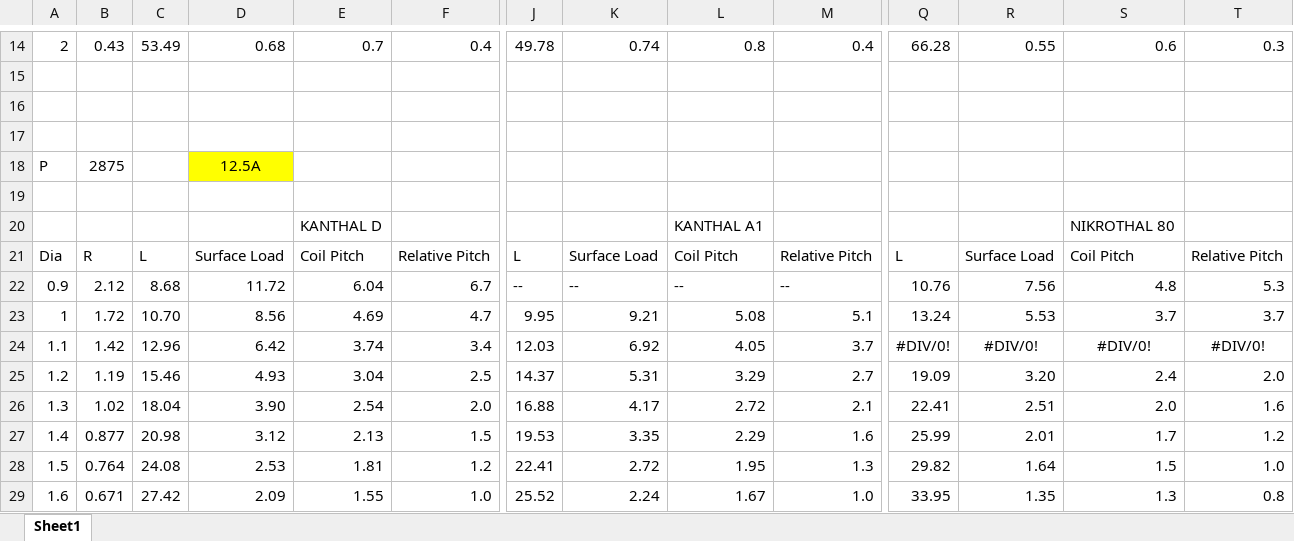
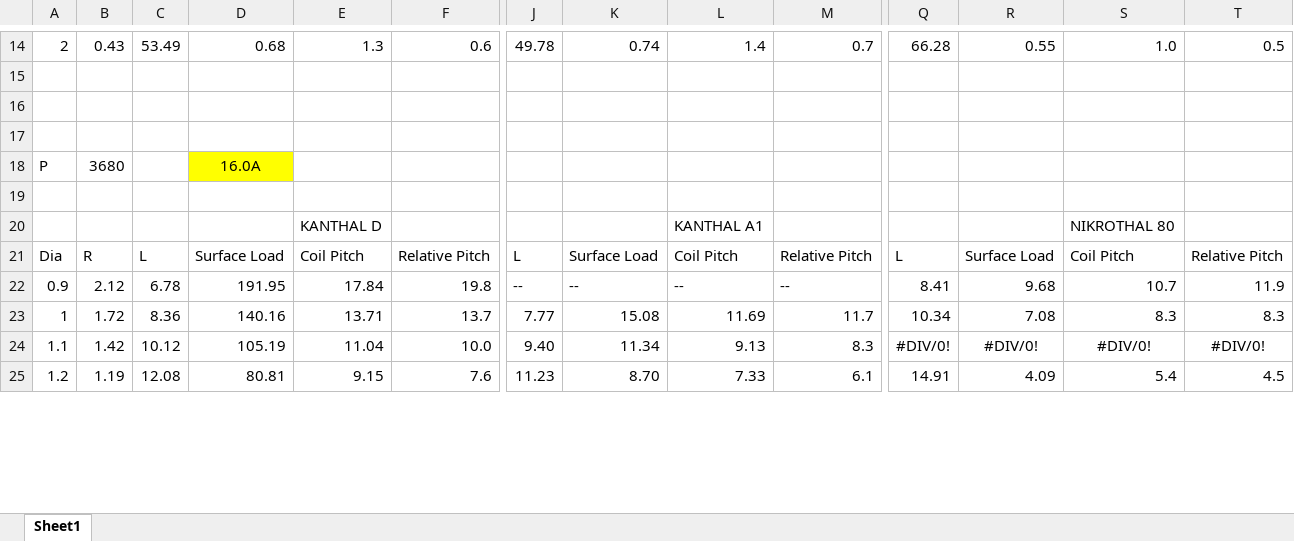
Before and after one commit to ldab/esp32_pottery_kiln, an Excel workbook: wire_calc.xlsx, sheet Sheet1, drawn as a sheet; only a part is shown, gaps mark what is left out; values as stored, in another font and other column widths than the file's, no borders; conditional formats not drawn; removed rows and columns are numbered as before the commit, all else as after; rows hold the shown columns only; the diff covers the shown part only; the diff names each change by its address in the sheet, - before the commit and + after, or states it on an @@ line.

```diff
--- a/wire_calc.xlsx (sheet Sheet1)
+++ b/wire_calc.xlsx (sheet Sheet1)
-E14: 0.7
+E14: 1.3
-F14: 0.4
+F14: 0.6
-L14: 0.8
+L14: 1.4
-M14: 0.4
+M14: 0.7
-S14: 0.6
+S14: 1.0
-T14: 0.3
+T14: 0.5
-row 18: P | 2875 |  | 12.5A
+row 18: P | 3680 |  | 16.0A
-C22: 8.68
+C22: 6.78
-D22: 11.72
+D22: 191.95
-E22: 6.04
+E22: 17.84
-F22: 6.7
+F22: 19.8
-Q22: 10.76
+Q22: 8.41
-R22: 7.56
+R22: 9.68
-S22: 4.8
+S22: 10.7
-T22: 5.3
+T22: 11.9
-row 23: 1 | 1.72 | 10.70 | 8.56 | 4.69 | 4.7 | 9.95 | 9.21 | 5.08 | 5.1 | 13.24 | 5.53 | 3.7 | 3.7
+row 23: 1 | 1.72 | 8.36 | 140.16 | 13.71 | 13.7 | 7.77 | 15.08 | 11.69 | 11.7 | 10.34 | 7.08 | 8.3 | 8.3
-C24: 12.96
+C24: 10.12
-D24: 6.42
+D24: 105.19
-E24: 3.74
+E24: 11.04
-F24: 3.4
+F24: 10.0
-J24: 12.03
+J24: 9.40
-K24: 6.92
+K24: 11.34
-L24: 4.05
+L24: 9.13
-M24: 3.7
+M24: 8.3
-row 25: 1.2 | 1.19 | 15.46 | 4.93 | 3.04 | 2.5 | 14.37 | 5.31 | 3.29 | 2.7 | 19.09 | 3.20 | 2.4 | 2.0
-row 26: 1.3 | 1.02 | 18.04 | 3.90 | 2.54 | 2.0 | 16.88 | 4.17 | 2.72 | 2.1 | 22.41 | 2.51 | 2.0 | 1.6
-row 27: 1.4 | 0.877 | 20.98 | 3.12 | 2.13 | 1.5 | 19.53 | 3.35 | 2.29 | 1.6 | 25.99 | 2.01 | 1.7 | 1.2
-row 28: 1.5 | 0.764 | 24.08 | 2.53 | 1.81 | 1.2 | 22.41 | 2.72 | 1.95 | 1.3 | 29.82 | 1.64 | 1.5 | 1.0
-row 29: 1.6 | 0.671 | 27.42 | 2.09 | 1.55 | 1.0 | 25.52 | 2.24 | 1.67 | 1.0 | 33.95 | 1.35 | 1.3 | 0.8
+row 25: 1.2 | 1.19 | 12.08 | 80.81 | 9.15 | 7.6 | 11.23 | 8.70 | 7.33 | 6.1 | 14.91 | 4.09 | 5.4 | 4.5
```
Also changed, not shown: 11 added rows, 2 removed rows and 66 edited cells elsewhere in this sheet, formulas that keep their value, 42 other files.
